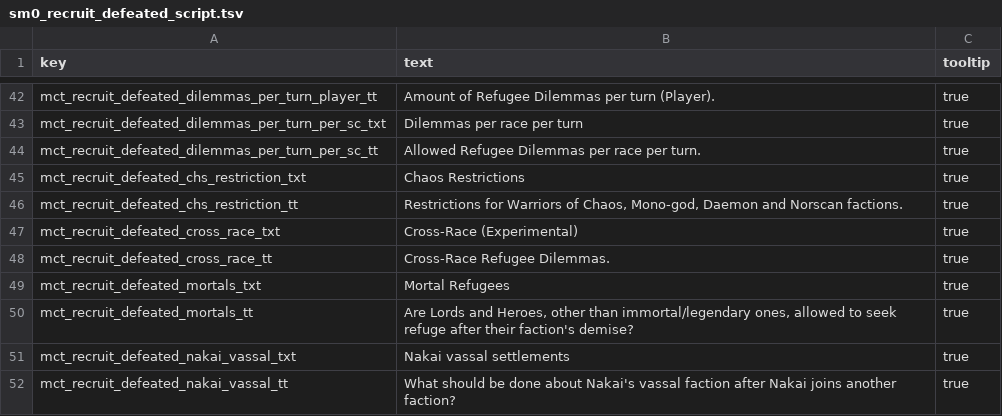
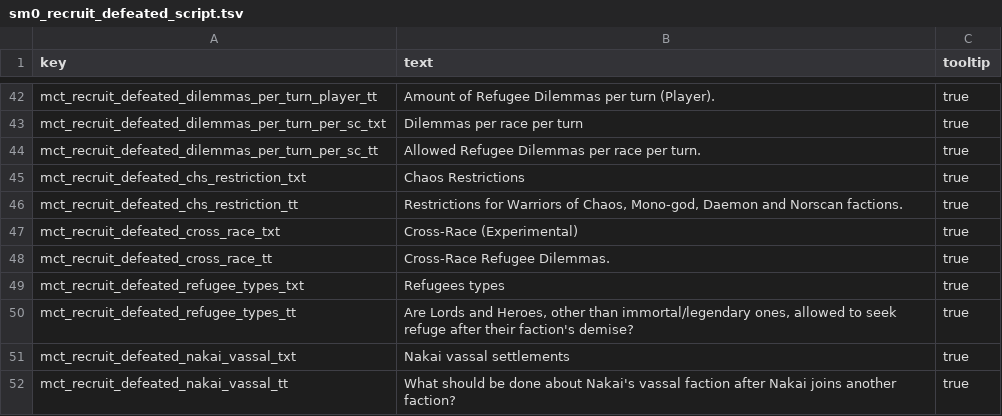
Before and after one commit to sm0kin/TW-Mods, a TSV file: sm0/!RPFM_my_mods/warhammer_3/sm0_recruit_defeated/text/db/sm0_recruit_defeated_script.tsv, drawn as a sheet; only a part is shown, gaps mark what is left out.

```diff
--- a/sm0/!RPFM_my_mods/warhammer_3/sm0_recruit_defeated/text/db/sm0_recruit_defeated_script.tsv
+++ b/sm0/!RPFM_my_mods/warhammer_3/sm0_recruit_defeated/text/db/sm0_recruit_defeated_script.tsv
@@ -48,4 +48,4 @@ mct_recruit_defeated_cross_race_txt	Cross-Race (Experimental)	true
 mct_recruit_defeated_cross_race_tt	Cross-Race Refugee Dilemmas. 	true
-mct_recruit_defeated_mortals_txt	Mortal Refugees	true
-mct_recruit_defeated_mortals_tt	Are Lords and Heroes, other than immortal/legendary ones, allowed to seek refuge after their faction's demise?	true
+mct_recruit_defeated_refugee_types_txt	Refugees types	true
+mct_recruit_defeated_refugee_types_tt	Are Lords and Heroes, other than immortal/legendary ones, allowed to seek refuge after their faction's demise?	true
 mct_recruit_defeated_nakai_vassal_txt	Nakai vassal settlements	true
```
Also changed, not shown: 3 other files.
